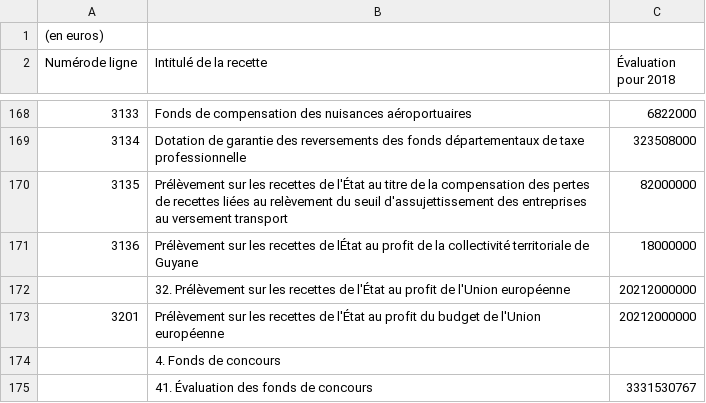
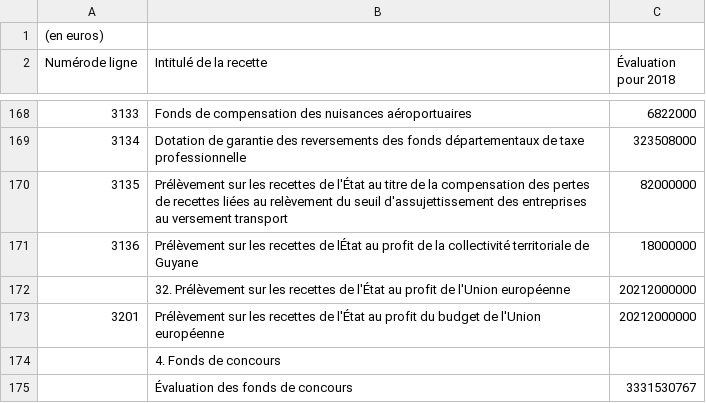
Before and after one commit to budget-ouvert/server, a CSV file: plf/decoded_data/plf_2018/PLF2018-Recettes_fiscales-EtatA.csv, drawn as a sheet; only a part is shown, gaps mark what is left out.

```diff
--- a/plf/decoded_data/plf_2018/PLF2018-Recettes_fiscales-EtatA.csv
+++ b/plf/decoded_data/plf_2018/PLF2018-Recettes_fiscales-EtatA.csv
@@ -174,2 +174,2 @@ Numérode ligne;Intitulé de la recette;Évaluation pour 2018
 ;4. Fonds de concours;
-;41. Évaluation des fonds de concours;3331530767
+;Évaluation des fonds de concours;3331530767
```
Also changed, not shown: plf/decoded_data/plf_2019/plf2019-recettes-fiscales-etata.csv, 52 other files.
